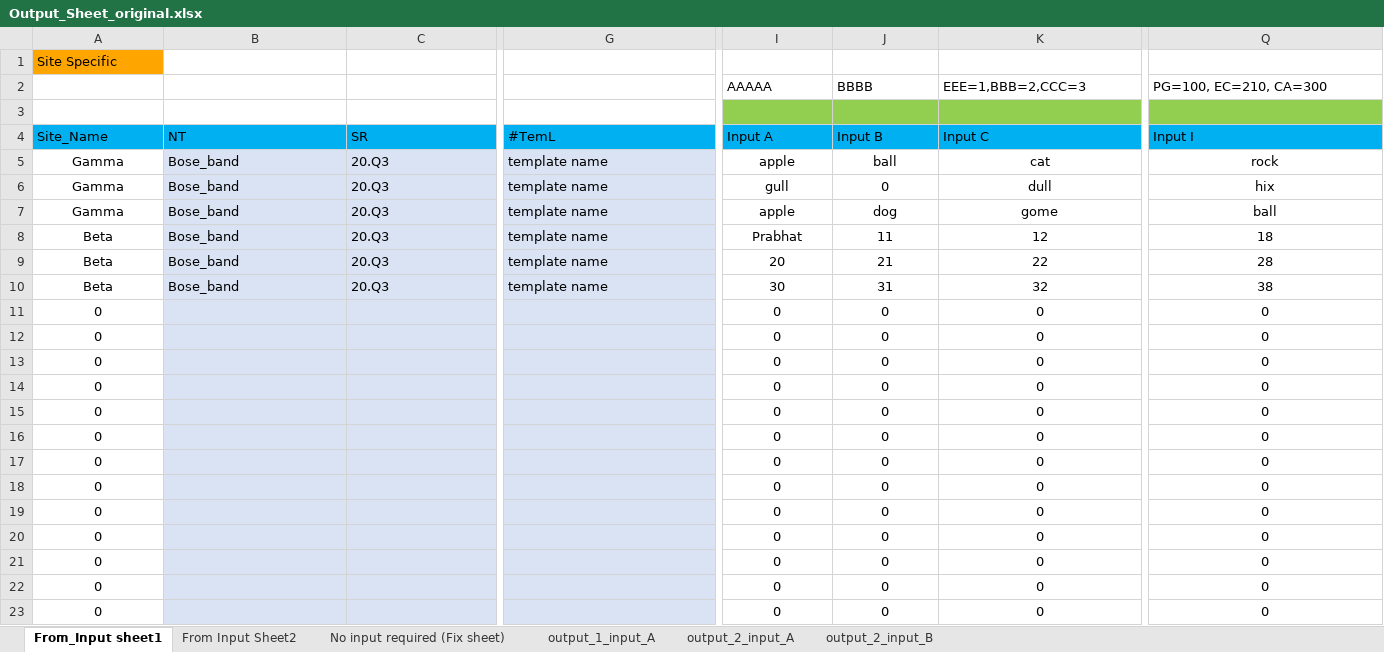
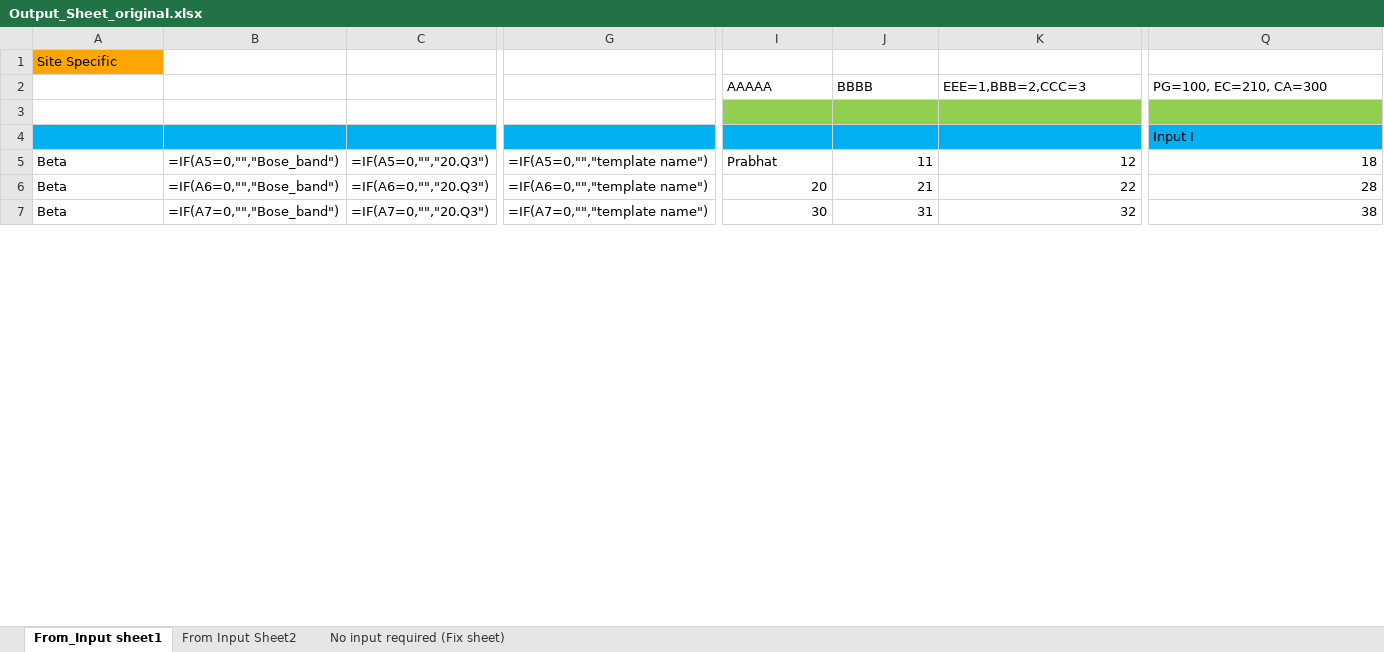
Before and after one commit to TechAddas/ExcelCopier, an Excel workbook: application/Output_Sheet_original.xlsx, sheet From_Input sheet1, drawn as a sheet; only a part is shown, gaps mark what is left out; values as stored, in another font and other column widths than the file's, no borders; formulas without a stored value are shown as written; removed rows and columns are numbered as before the commit, all else as after; rows hold the shown columns only; the diff covers the shown part only; the diff names each change by its address in the sheet, - before the commit and + after, or states it on an @@ line.

```diff
--- a/application/Output_Sheet_original.xlsx (sheet From_Input sheet1)
+++ b/application/Output_Sheet_original.xlsx (sheet From_Input sheet1)
-sheet tab: output_1_input_A
-sheet tab: output_2_input_A
-sheet tab: output_2_input_B
-row 4: Site_Name | NT | SR | #TemL | Input A | Input B | Input C | Input I
-row 5: Gamma | Bose_band | 20.Q3 | template name | apple | ball | cat | rock
-row 6: Gamma | Bose_band | 20.Q3 | template name | gull | 0 | dull | hix
-row 7: Gamma | Bose_band | 20.Q3 | template name | apple | dog | gome | ball
+row 4:  |  |  |  |  |  |  | Input I
-A5:A7 alignment: center
+A5:A7 alignment: left
-B5: Bose_band
+B5: =IF(A5=0,"","Bose_band")
-B5:G7 fill: #DAE3F3
+B5:G7 fill: none
-C5: 20.Q3
+C5: =IF(A5=0,"","20.Q3")
-G5: template name
+G5: =IF(A5=0,"","template name")
-I5 alignment: center
+I5 alignment: left
-J5:Q5 alignment: center
+J5:Q5 alignment: right
-B6: Bose_band
+B6: =IF(A6=0,"","Bose_band")
-C6: 20.Q3
+C6: =IF(A6=0,"","20.Q3")
-G6: template name
+G6: =IF(A6=0,"","template name")
-I6:Q7 alignment: center
+I6:Q7 alignment: right
-B7: Bose_band
+B7: =IF(A7=0,"","Bose_band")
-C7: 20.Q3
+C7: =IF(A7=0,"","20.Q3")
-G7: template name
+G7: =IF(A7=0,"","template name")
-row 11: 0 |  |  |  | 0 | 0 | 0 | 0
-row 12: 0 |  |  |  | 0 | 0 | 0 | 0
-row 13: 0 |  |  |  | 0 | 0 | 0 | 0
-row 14: 0 |  |  |  | 0 | 0 | 0 | 0
-row 15: 0 |  |  |  | 0 | 0 | 0 | 0
-row 16: 0 |  |  |  | 0 | 0 | 0 | 0
-row 17: 0 |  |  |  | 0 | 0 | 0 | 0
-row 18: 0 |  |  |  | 0 | 0 | 0 | 0
-row 19: 0 |  |  |  | 0 | 0 | 0 | 0
-row 20: 0 |  |  |  | 0 | 0 | 0 | 0
-row 21: 0 |  |  |  | 0 | 0 | 0 | 0
-row 22: 0 |  |  |  | 0 | 0 | 0 | 0
-row 23: 0 |  |  |  | 0 | 0 | 0 | 0
```
Also changed, not shown: 3 added rows, 138 removed rows and cell formats elsewhere in this sheet, sheet From Input Sheet2, sheet No input required (Fix sheet), formulas that keep their value, 6 other files.
